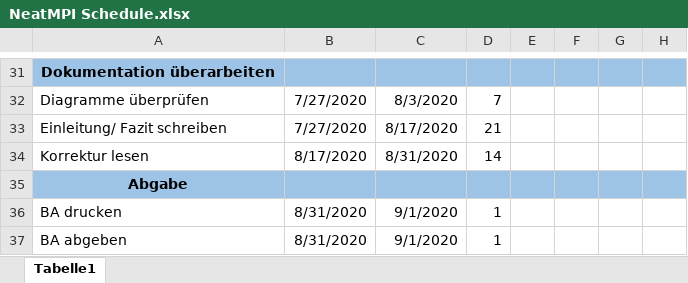
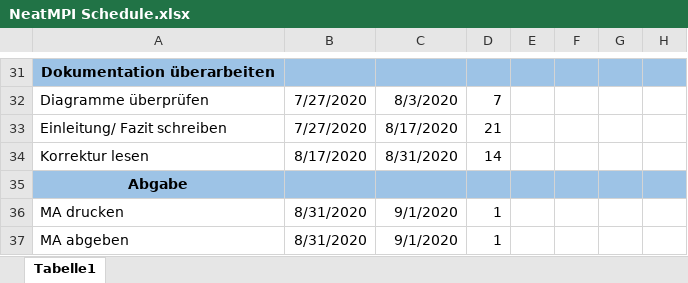
Before and after one commit to simonhauck/MPI_NEAT, an Excel workbook: resources/NeatMPI Schedule.xlsx, sheet Tabelle1, drawn as a sheet; only a part is shown, gaps mark what is left out; values as stored, in another font and other column widths than the file's, no borders; the diff names each change by its address in the sheet, - before the commit and + after, or states it on an @@ line.

Commit message:
update time table

```diff
--- a/resources/NeatMPI Schedule.xlsx (sheet Tabelle1)
+++ b/resources/NeatMPI Schedule.xlsx (sheet Tabelle1)
-A36: BA drucken
+A36: MA drucken
-A37: BA abgeben
+A37: MA abgeben
```
